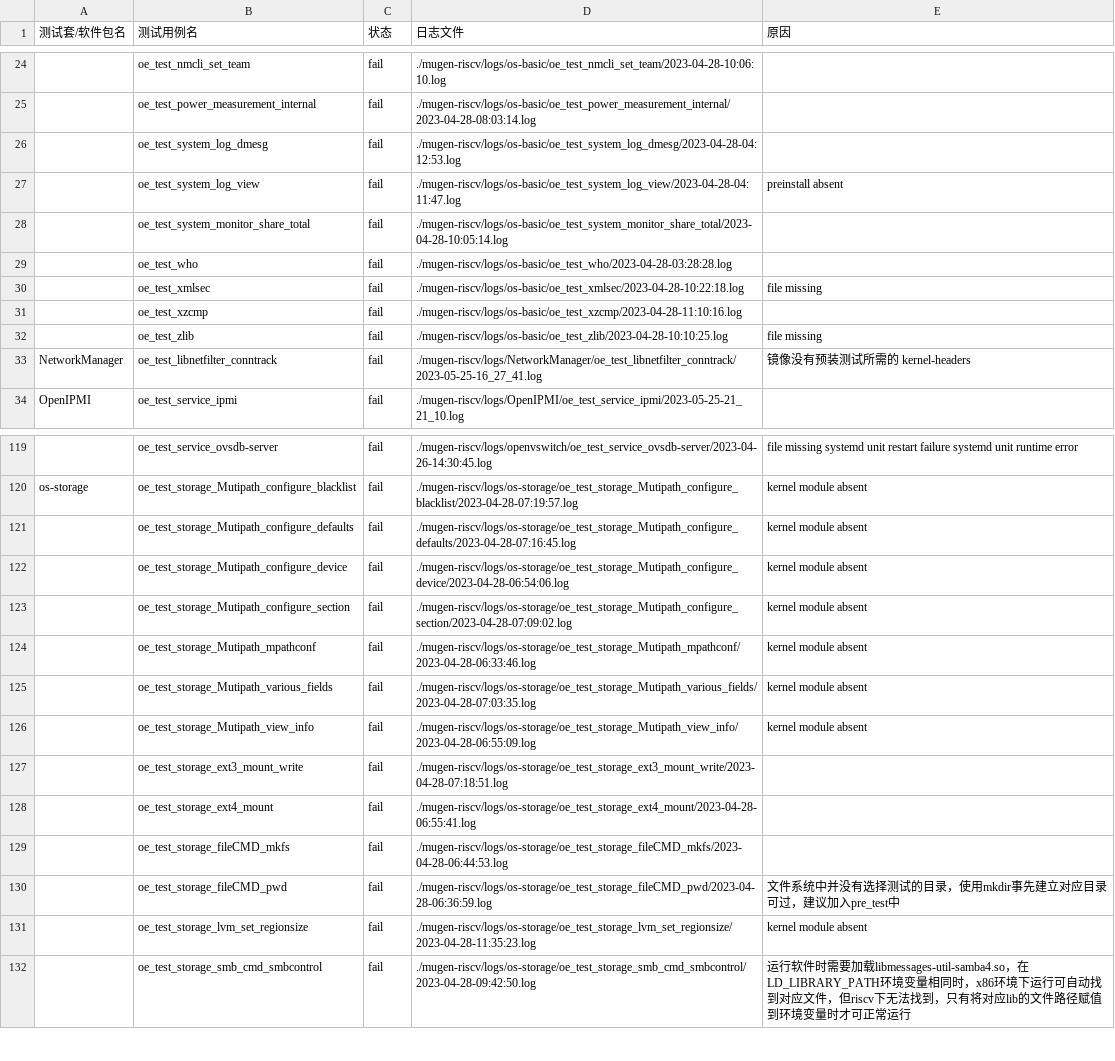
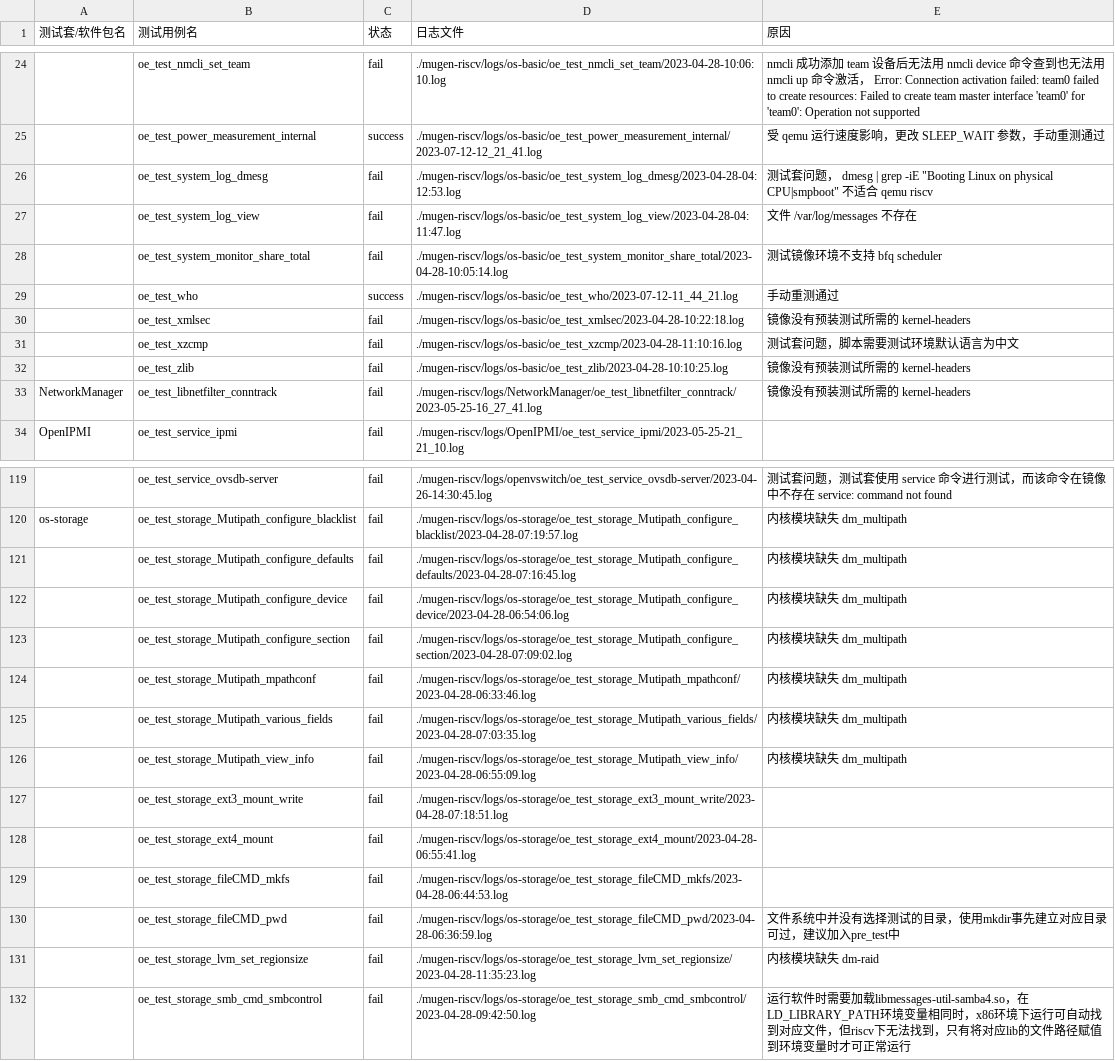
Before and after one commit to KotorinMinami/res_list, a CSV file: baseOSFailed.csv, drawn as a sheet; only a part is shown, gaps mark what is left out; the diff covers the shown part only; the diff names each change by its address in the sheet, - before the commit and + after, or states it on an @@ line.

```diff
--- a/baseOSFailed.csv
+++ b/baseOSFailed.csv
-E24 (原因): (empty)
+E24 (原因): nmcli 成功添加 team 设备后无法用 nmcli device 命令查到也无法用 nmcli up 命令激活， Error: Connection activation failed: team0 failed to create resources: Failed to create team master interface 'team0' for 'team0': Operation not supported
-C25 (状态): fail
+C25 (状态): success
-D25 (日志文件): ./mugen-riscv/logs/os-basic/oe_test_power_measurement_internal/2023-04-28-08:03:14.log
+D25 (日志文件): ./mugen-riscv/logs/os-basic/oe_test_power_measurement_internal/2023-07-12-12_21_41.log
-E25 (原因): (empty)
+E25 (原因): 受 qemu 运行速度影响，更改 SLEEP_WAIT 参数，手动重测通过
-E26 (原因): (empty)
+E26 (原因): 测试套问题， dmesg | grep -iE "Booting Linux on physical CPU|smpboot" 不适合 qemu riscv
-E27 (原因): preinstall absent
+E27 (原因): 文件 /var/log/messages 不存在
-E28 (原因): (empty)
+E28 (原因): 测试镜像环境不支持 bfq scheduler
-C29 (状态): fail
+C29 (状态): success
-D29 (日志文件): ./mugen-riscv/logs/os-basic/oe_test_who/2023-04-28-03:28:28.log
+D29 (日志文件): ./mugen-riscv/logs/os-basic/oe_test_who/2023-07-12-11_44_21.log
-E29 (原因): (empty)
+E29 (原因): 手动重测通过
-E30 (原因): file missing
+E30 (原因): 镜像没有预装测试所需的 kernel-headers
-E31 (原因): (empty)
+E31 (原因): 测试套问题，脚本需要测试环境默认语言为中文
-E32 (原因): file missing
+E32 (原因): 镜像没有预装测试所需的 kernel-headers
-E119 (原因): file missing systemd unit restart failure systemd unit runtime error
+E119 (原因): 测试套问题，测试套使用 service 命令进行测试，而该命令在镜像中不存在 service: command not found
-E120:E126 (原因): kernel module absent
+E120:E126 (原因): 内核模块缺失 dm_multipath
-E131 (原因): kernel module absent
+E131 (原因): 内核模块缺失 dm-raid
```
Also changed, not shown: 83 edited cells elsewhere in this file.
